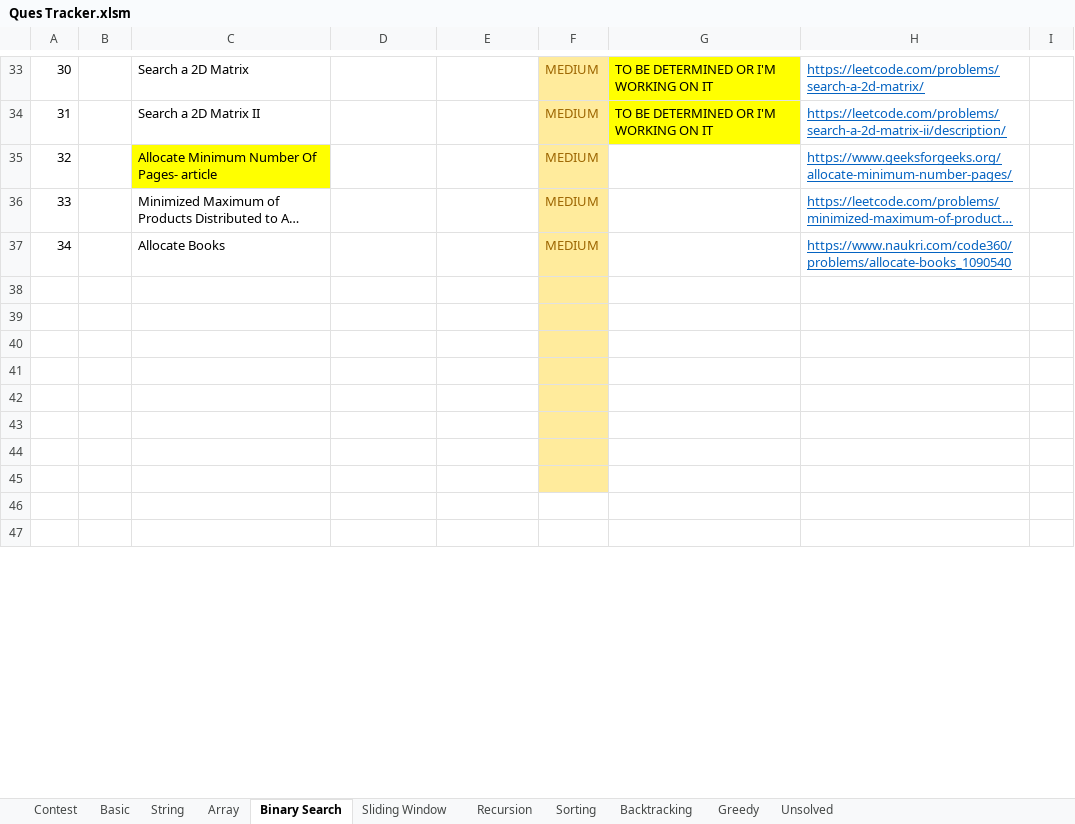
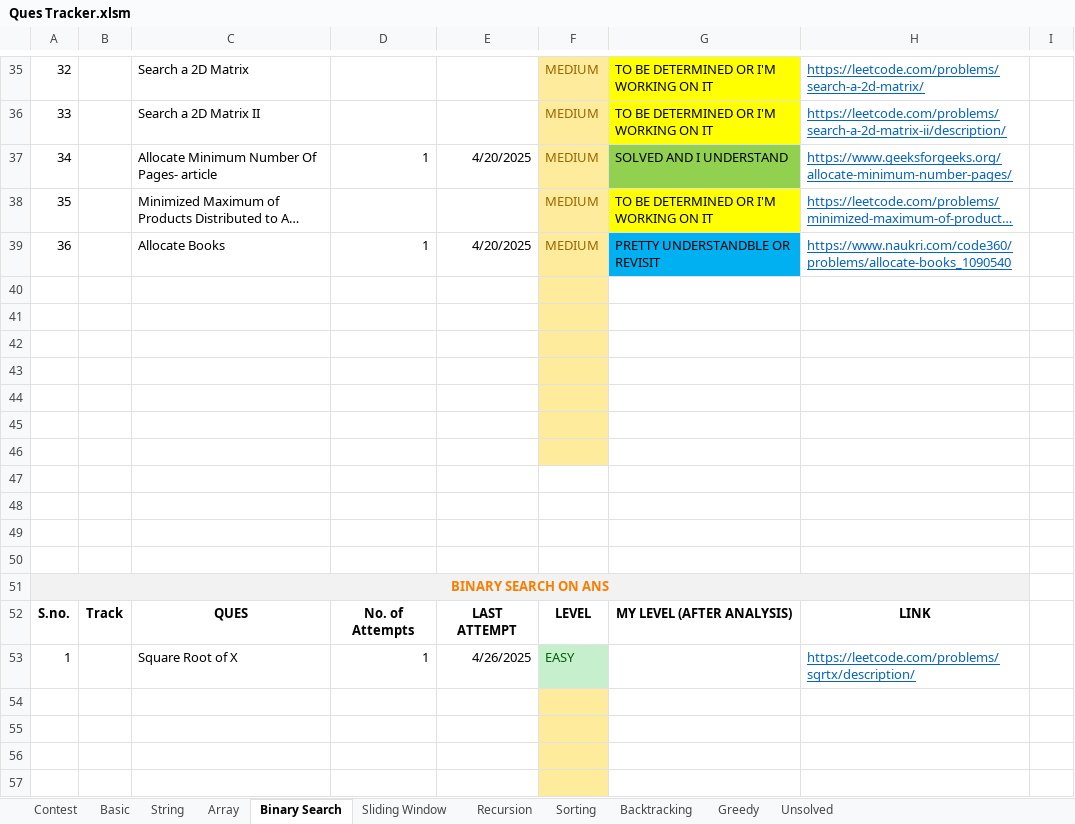
Before and after one commit to Janhavibabber/DSA, an Excel workbook: Ques Tracker.xlsm, sheet Binary Search, drawn as a sheet; only a part is shown, gaps mark what is left out; the shorter side is filled out with more unchanged rows; long unchanged cells end in …; values as stored, in another font and other column widths than the file's, no borders; charts and pictures not drawn; addresses are those after the commit; the diff covers the shown part only; the diff names each change by its address in the sheet, - before the commit and + after, or states it on an @@ line.

```diff
--- a/Ques Tracker.xlsm (sheet Binary Search)
+++ b/Ques Tracker.xlsm (sheet Binary Search)
@@ column A renumbered between rows 10 and 38 @@
-C37 fill: #FFFF00
+C37 fill: none
-D37: (empty)
+D37: 1
-E37: (empty)
+E37: 4/20/2025
-G37: (empty)
+G37: SOLVED AND I UNDERSTAND
-G37 fill: none
+G37 fill: #92D050
-G38: (empty)
+G38: TO BE DETERMINED OR I'M WORKING ON IT
-G38 fill: none
+G38 fill: #FFFF00
+row 39: 36 |  | Allocate Books | 1 | 4/20/2025 | MEDIUM | PRETTY UNDERSTANDBLE OR REVISIT | https://www.naukri.com/code360/problems/allocate-books_1090540
-row 40: 34 |  | Allocate Books |  |  | MEDIUM |  | https://www.naukri.com/code360/problems/allocate-books_1090540
+row 40: (empty)
+row 41: (empty)
+row 42: (empty)
+row 43: (empty)
+row 44: (empty)
+row 45: (empty)
+row 46: (empty)
+row 47: (empty)
+row 48: (empty)
+row 49: (empty)
+row 50: (empty)
+row 51: BINARY SEARCH ON ANS
+row 52: S.no. | Track | QUES | No. of Attempts | LAST ATTEMPT | LEVEL | MY LEVEL (AFTER ANALYSIS) | LINK
+row 53: 1 |  | Square Root of X | 1 | 4/26/2025 | EASY |  | https://leetcode.com/problems/sqrtx/description/
+row 54: (empty)
+row 55: (empty)
```
Also changed, not shown: 4 added rows, 6 removed rows, 9 edited cells and cell formats elsewhere in this sheet, sheet Basic, sheet Array, sheet Backtracking, charts or pictures, 5 other files.
